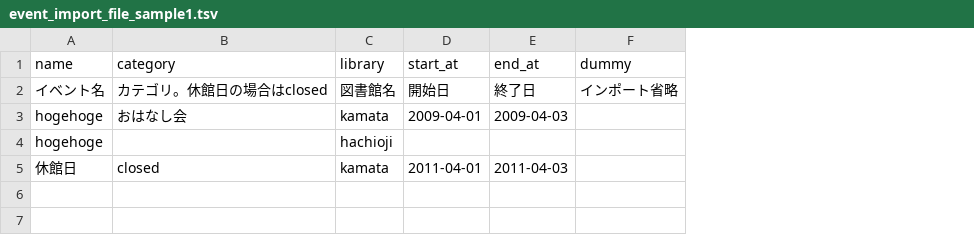
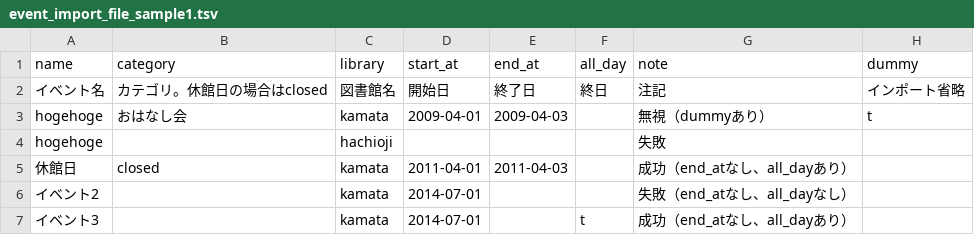
Before and after one commit to next-l/enju_event, a TSV file: examples/event_import_file_sample1.tsv, drawn as a sheet; addresses are those after the commit; the diff names each change by its address in the sheet, - before the commit and + after, or states it on an @@ line.

Commit message:
require end_at next-l/enju_leaf#183
Conflicts:
	app/models/event_import_file.rb

```diff
--- a/examples/event_import_file_sample1.tsv
+++ b/examples/event_import_file_sample1.tsv
+column F (all_day), row 2: 終日
+column G (note), rows 2-5: 注記 | 無視（dummyあり） | 失敗 | 成功（end_atなし、all_dayあり）
-H3 (dummy): (empty)
+H3 (dummy): t
+row 6: イベント2 |  | kamata | 2014-07-01 |  |  | 失敗（end_atなし、all_dayなし）
+row 7: イベント3 |  | kamata | 2014-07-01 |  | t | 成功（end_atなし、all_dayあり）
```
Also changed, not shown: 3 other files.
